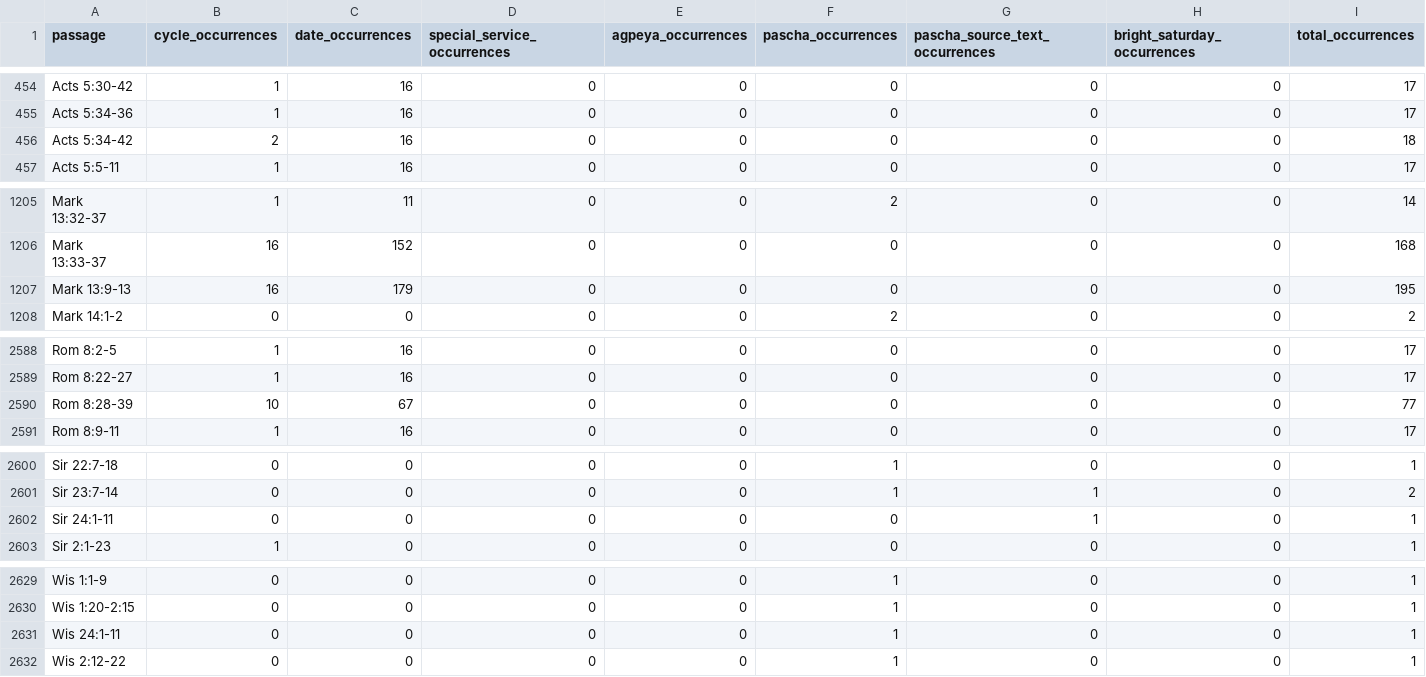
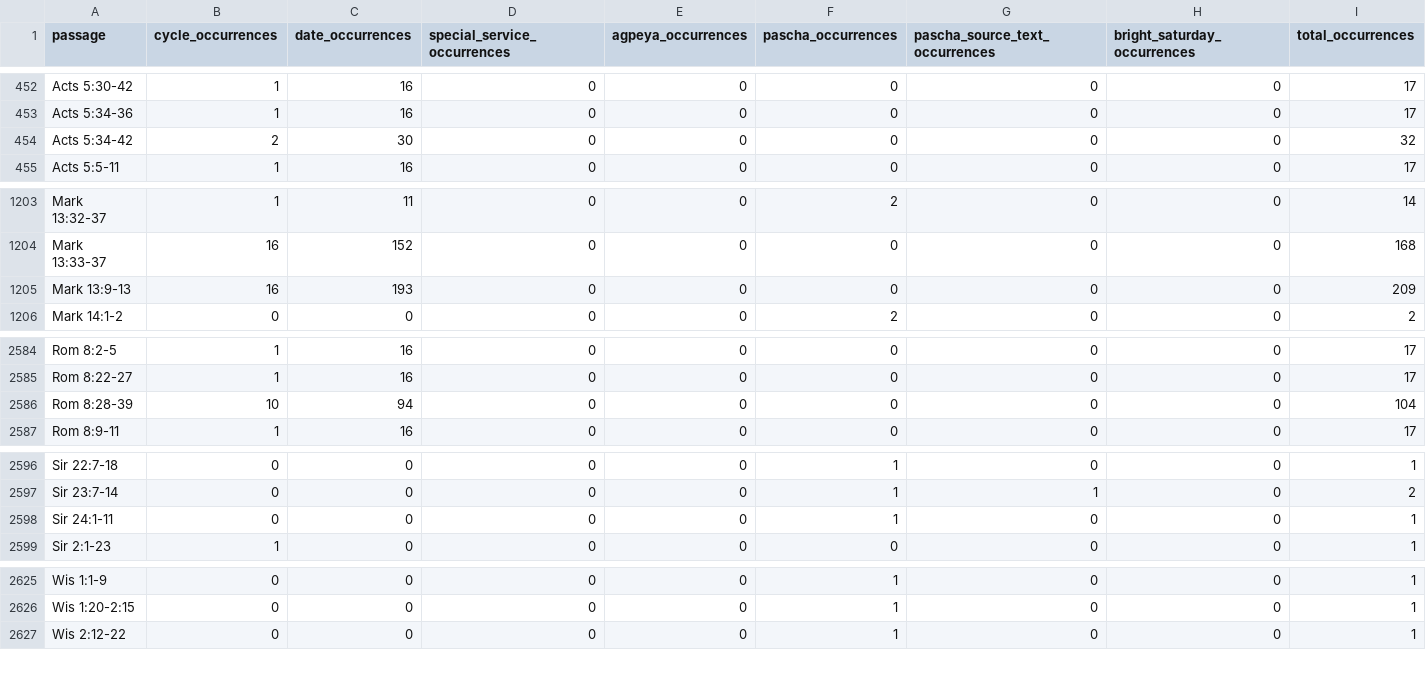
Before and after one commit to george-andraws/coptic-orthodox-lectionary-tools, a CSV file: out/data/reverse_lookup_summary.csv, drawn as a sheet; only a part is shown, gaps mark what is left out; the diff covers the shown part only.

```diff
--- a/out/data/reverse_lookup_summary.csv
+++ b/out/data/reverse_lookup_summary.csv
@@ -455,3 +453,3 @@ Acts 5:30-42,1,16,0,0,0,0,0,17
 Acts 5:34-36,1,16,0,0,0,0,0,17
-Acts 5:34-42,2,16,0,0,0,0,0,18
+Acts 5:34-42,2,30,0,0,0,0,0,32
 Acts 5:5-11,1,16,0,0,0,0,0,17
@@ -1206,3 +1204,3 @@ Mark 13:32-37,1,11,0,0,2,0,0,14
 Mark 13:33-37,16,152,0,0,0,0,0,168
-Mark 13:9-13,16,179,0,0,0,0,0,195
+Mark 13:9-13,16,193,0,0,0,0,0,209
 Mark 14:1-2,0,0,0,0,2,0,0,2
@@ -2589,3 +2585,3 @@ Rom 8:2-5,1,16,0,0,0,0,0,17
 Rom 8:22-27,1,16,0,0,0,0,0,17
-Rom 8:28-39,10,67,0,0,0,0,0,77
+Rom 8:28-39,10,94,0,0,0,0,0,104
 Rom 8:9-11,1,16,0,0,0,0,0,17
@@ -2601,3 +2597,3 @@ Sir 22:7-18,0,0,0,0,1,0,0,1
 Sir 23:7-14,0,0,0,0,1,1,0,2
-Sir 24:1-11,0,0,0,0,0,1,0,1
+Sir 24:1-11,0,0,0,0,1,0,0,1
 Sir 2:1-23,1,0,0,0,0,0,0,1
@@ -2630,3 +2626,2 @@ Wis 1:1-9,0,0,0,0,1,0,0,1
 Wis 1:20-2:15,0,0,0,0,1,0,0,1
-Wis 24:1-11,0,0,0,0,1,0,0,1
 Wis 2:12-22,0,0,0,0,1,0,0,1
```
Also changed, not shown: 1 added row, 5 removed rows and 6 edited cells elsewhere in this file, out/design/pascha_attestation.csv, out/design/passage_liturgical_footprint.csv, 55 other files.
